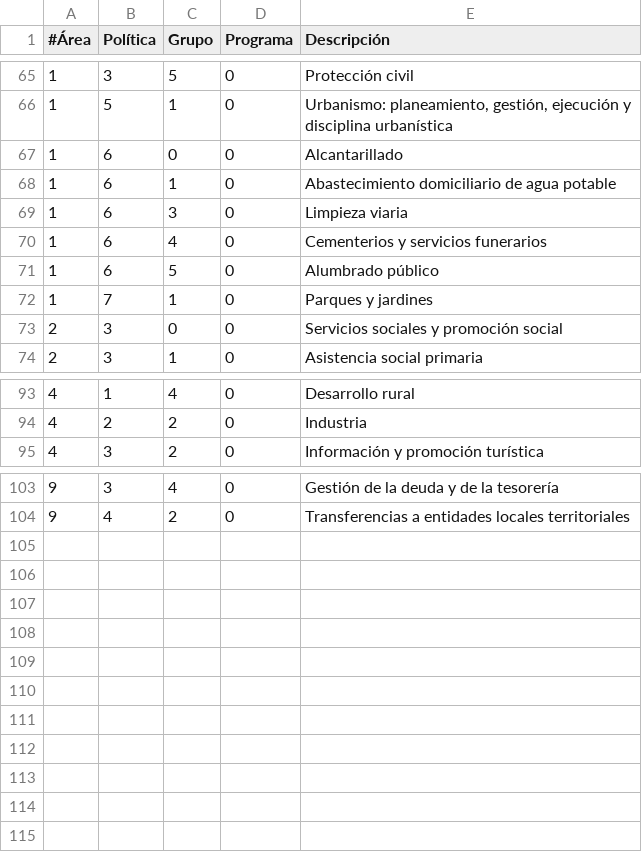
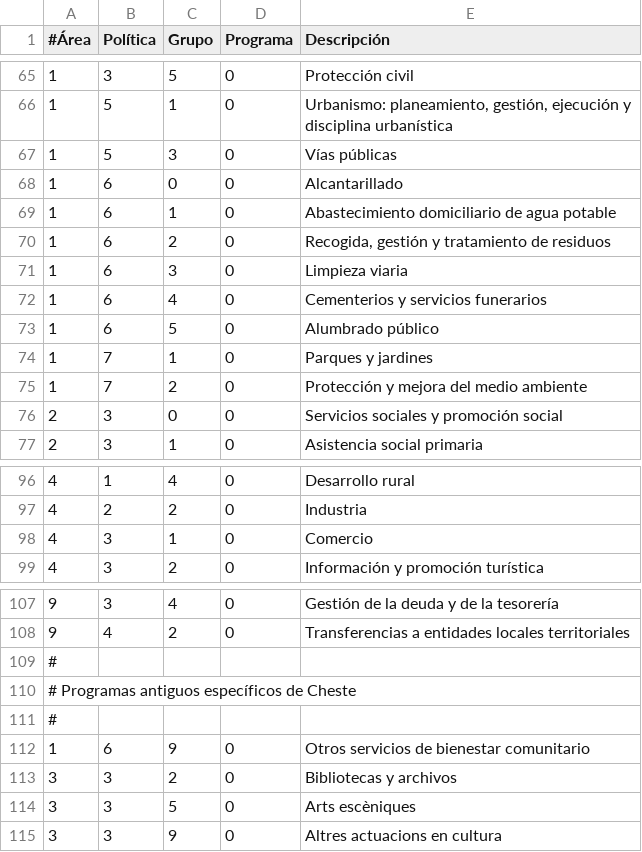
Before and after one commit to civio/presupuesto-cheste, a CSV file: data/es/areas_funcionales.csv, drawn as a sheet; only a part is shown, gaps mark what is left out; the diff names each change by its address in the sheet, - before the commit and + after, or states it on an @@ line.

Commit message:
Add 2014 budget data

```diff
--- a/data/es/areas_funcionales.csv
+++ b/data/es/areas_funcionales.csv
+row 67: 1 | 5 | 3 | 0 | Vías públicas
+row 70: 1 | 6 | 2 | 0 | Recogida, gestión y tratamiento de residuos
+row 75: 1 | 7 | 2 | 0 | Protección y mejora del medio ambiente
+row 98: 4 | 3 | 1 | 0 | Comercio
+row 109: #
+row 110: # Programas antiguos específicos de Cheste
+row 111: #
+row 112: 1 | 6 | 9 | 0 | Otros servicios de bienestar comunitario
+row 113: 3 | 3 | 2 | 0 | Bibliotecas y archivos
+row 114: 3 | 3 | 5 | 0 | Arts escèniques
+row 115: 3 | 3 | 9 | 0 | Altres actuacions en cultura
```
Also changed, not shown: data/ca/areas_funcionales.csv, 3 other files.
